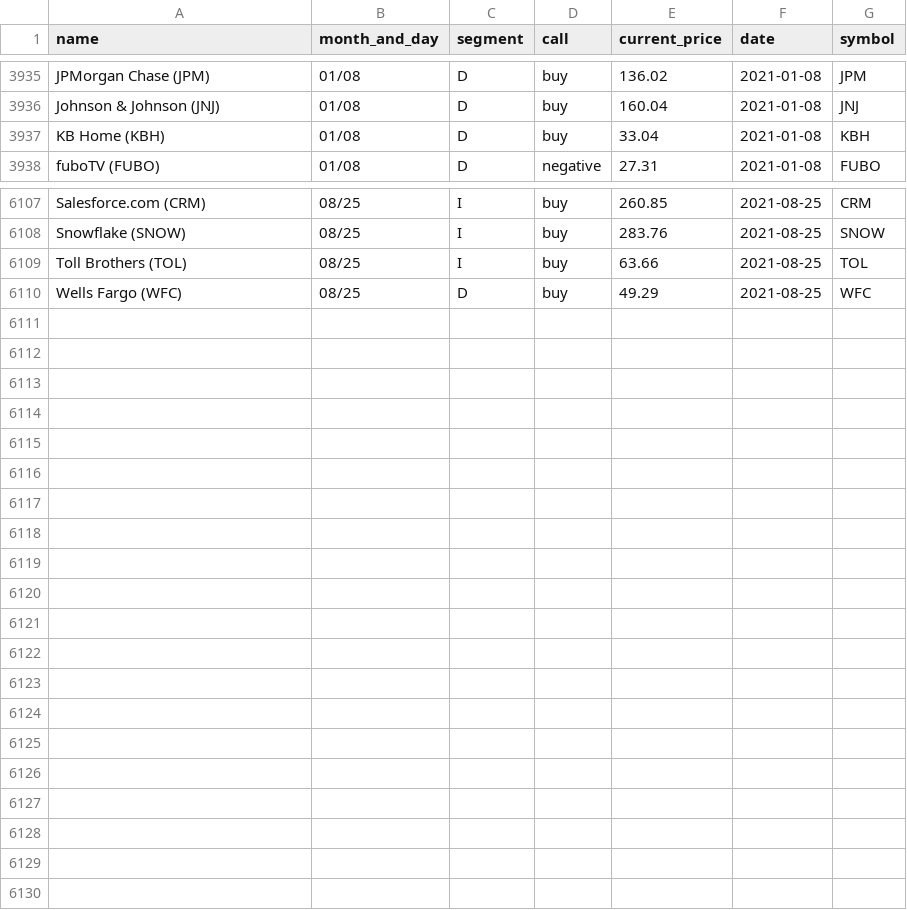
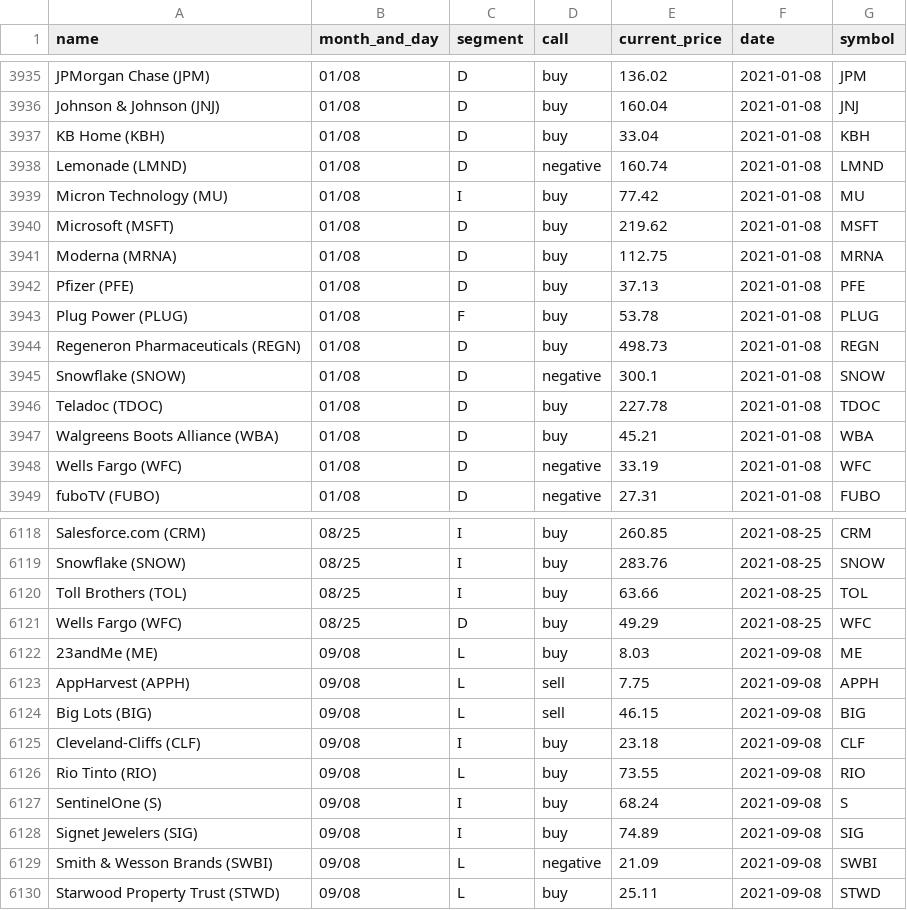
Before and after one commit to gaborvecsei/Mad-Money-Backtesting, a CSV file: mad_money_recommendations.csv, drawn as a sheet; only a part is shown, gaps mark what is left out; the diff names each change by its address in the sheet, - before the commit and + after, or states it on an @@ line.

```diff
--- a/mad_money_recommendations.csv
+++ b/mad_money_recommendations.csv
+row 3938: Lemonade (LMND) | 01/08 | D | negative | 160.74 | 2021-01-08 | LMND
+row 3939: Micron Technology (MU) | 01/08 | I | buy | 77.42 | 2021-01-08 | MU
+row 3940: Microsoft (MSFT) | 01/08 | D | buy | 219.62 | 2021-01-08 | MSFT
+row 3941: Moderna (MRNA) | 01/08 | D | buy | 112.75 | 2021-01-08 | MRNA
+row 3942: Pfizer (PFE) | 01/08 | D | buy | 37.13 | 2021-01-08 | PFE
+row 3943: Plug Power (PLUG) | 01/08 | F | buy | 53.78 | 2021-01-08 | PLUG
+row 3944: Regeneron Pharmaceuticals (REGN) | 01/08 | D | buy | 498.73 | 2021-01-08 | REGN
+row 3945: Snowflake (SNOW) | 01/08 | D | negative | 300.1 | 2021-01-08 | SNOW
+row 3946: Teladoc (TDOC) | 01/08 | D | buy | 227.78 | 2021-01-08 | TDOC
+row 3947: Walgreens Boots Alliance (WBA) | 01/08 | D | buy | 45.21 | 2021-01-08 | WBA
+row 3948: Wells Fargo (WFC) | 01/08 | D | negative | 33.19 | 2021-01-08 | WFC
+row 6122: 23andMe (ME) | 09/08 | L | buy | 8.03 | 2021-09-08 | ME
+row 6123: AppHarvest (APPH) | 09/08 | L | sell | 7.75 | 2021-09-08 | APPH
+row 6124: Big Lots (BIG) | 09/08 | L | sell | 46.15 | 2021-09-08 | BIG
+row 6125: Cleveland-Cliffs (CLF) | 09/08 | I | buy | 23.18 | 2021-09-08 | CLF
+row 6126: Rio Tinto (RIO) | 09/08 | L | buy | 73.55 | 2021-09-08 | RIO
+row 6127: SentinelOne (S) | 09/08 | I | buy | 68.24 | 2021-09-08 | S
+row 6128: Signet Jewelers (SIG) | 09/08 | I | buy | 74.89 | 2021-09-08 | SIG
+row 6129: Smith & Wesson Brands (SWBI) | 09/08 | L | negative | 21.09 | 2021-09-08 | SWBI
+row 6130: Starwood Property Trust (STWD) | 09/08 | L | buy | 25.11 | 2021-09-08 | STWD
```
